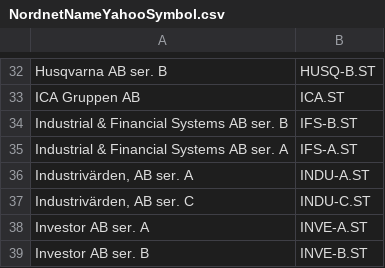
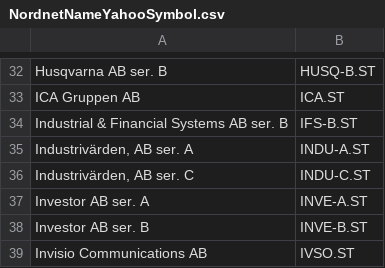
Before and after one commit to ralex1975/jackStock, a CSV file: database/inputData/KeyTaBridgeData/NordnetNameYahooSymbol.csv, drawn as a sheet; only a part is shown, gaps mark what is left out; the shorter side is filled out with more unchanged rows; the diff names each change by its address in the sheet, - before the commit and + after, or states it on an @@ line.

```diff
--- a/database/inputData/KeyTaBridgeData/NordnetNameYahooSymbol.csv
+++ b/database/inputData/KeyTaBridgeData/NordnetNameYahooSymbol.csv
-row 35: Industrial & Financial Systems AB ser. A | IFS-A.ST
```
Also changed, not shown: 18 other files.
